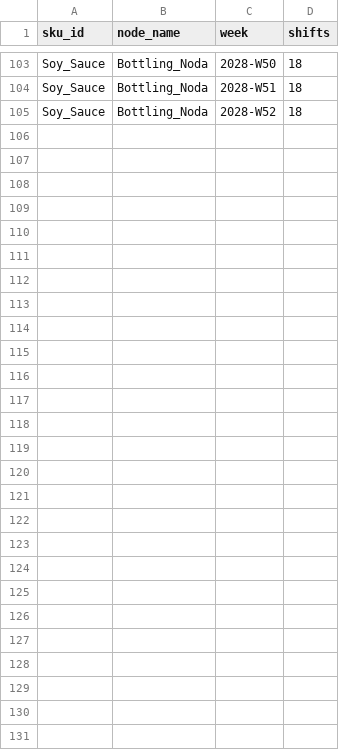
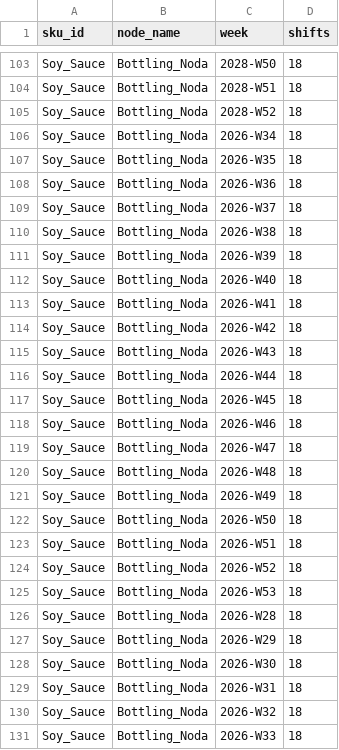
Before and after one commit to Yasushi-Osugi/wom_v1r0m0, a CSV file: data/sample/soysauce-jpy-2027/operating_calendar.csv, drawn as a sheet; only a part is shown, gaps mark what is left out; the diff names each change by its address in the sheet, - before the commit and + after, or states it on an @@ line.

```diff
--- a/data/sample/soysauce-jpy-2027/operating_calendar.csv
+++ b/data/sample/soysauce-jpy-2027/operating_calendar.csv
+row 106: Soy_Sauce | Bottling_Noda | 2026-W34 | 18
+row 107: Soy_Sauce | Bottling_Noda | 2026-W35 | 18
+row 108: Soy_Sauce | Bottling_Noda | 2026-W36 | 18
+row 109: Soy_Sauce | Bottling_Noda | 2026-W37 | 18
+row 110: Soy_Sauce | Bottling_Noda | 2026-W38 | 18
+row 111: Soy_Sauce | Bottling_Noda | 2026-W39 | 18
+row 112: Soy_Sauce | Bottling_Noda | 2026-W40 | 18
+row 113: Soy_Sauce | Bottling_Noda | 2026-W41 | 18
+row 114: Soy_Sauce | Bottling_Noda | 2026-W42 | 18
+row 115: Soy_Sauce | Bottling_Noda | 2026-W43 | 18
+row 116: Soy_Sauce | Bottling_Noda | 2026-W44 | 18
+row 117: Soy_Sauce | Bottling_Noda | 2026-W45 | 18
+row 118: Soy_Sauce | Bottling_Noda | 2026-W46 | 18
+row 119: Soy_Sauce | Bottling_Noda | 2026-W47 | 18
+row 120: Soy_Sauce | Bottling_Noda | 2026-W48 | 18
+row 121: Soy_Sauce | Bottling_Noda | 2026-W49 | 18
+row 122: Soy_Sauce | Bottling_Noda | 2026-W50 | 18
+row 123: Soy_Sauce | Bottling_Noda | 2026-W51 | 18
+row 124: Soy_Sauce | Bottling_Noda | 2026-W52 | 18
+row 125: Soy_Sauce | Bottling_Noda | 2026-W53 | 18
+row 126: Soy_Sauce | Bottling_Noda | 2026-W28 | 18
+row 127: Soy_Sauce | Bottling_Noda | 2026-W29 | 18
+row 128: Soy_Sauce | Bottling_Noda | 2026-W30 | 18
+row 129: Soy_Sauce | Bottling_Noda | 2026-W31 | 18
+row 130: Soy_Sauce | Bottling_Noda | 2026-W32 | 18
+row 131: Soy_Sauce | Bottling_Noda | 2026-W33 | 18
```
Also changed, not shown: data/sample/soysauce-jpy-2027/capacity_plan.csv, 1 other file.
